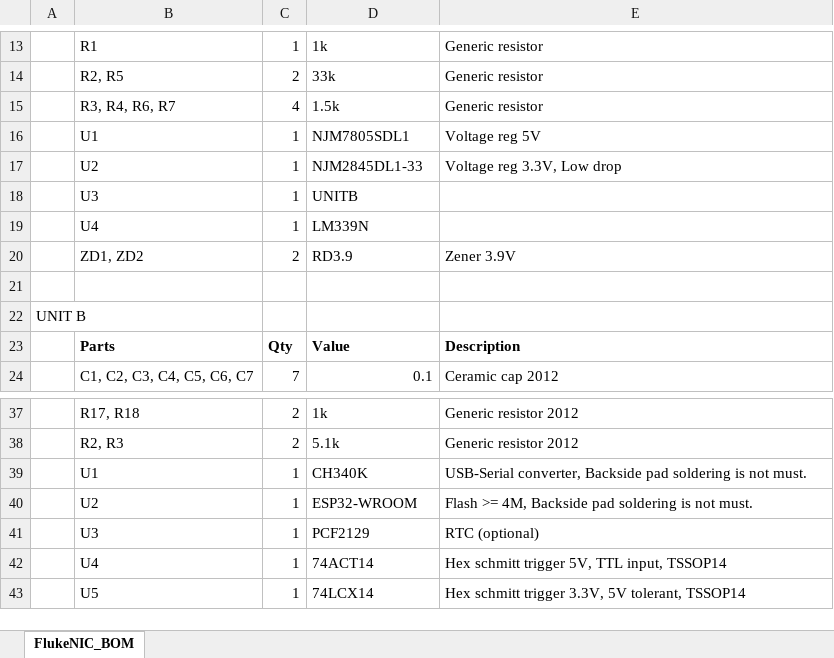
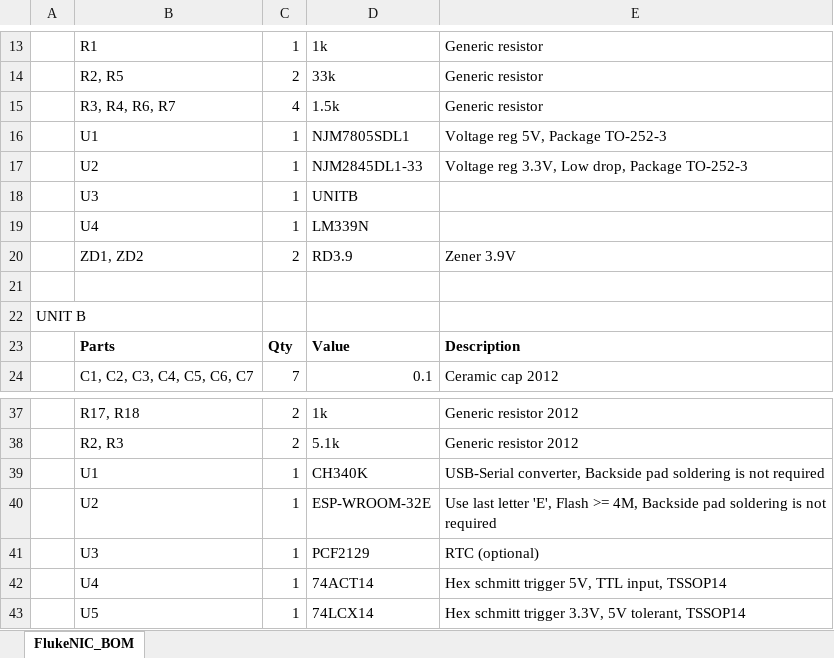
Before and after one commit to JJ2PNX/FlukeNIC, an Excel workbook: hardware/BOM.xlsx, sheet FlukeNIC_BOM, drawn as a sheet; only a part is shown, gaps mark what is left out; values as stored, in another font and other column widths than the file's, no borders; the diff names each change by its address in the sheet, - before the commit and + after, or states it on an @@ line.

Commit message:
Update BOM.xlsx

```diff
--- a/hardware/BOM.xlsx (sheet FlukeNIC_BOM)
+++ b/hardware/BOM.xlsx (sheet FlukeNIC_BOM)
-E16: Voltage reg 5V
+E16: Voltage reg 5V, Package TO-252-3
-E17: Voltage reg 3.3V, Low drop
+E17: Voltage reg 3.3V, Low drop, Package TO-252-3
-E39: …is not must.
+E39: …is not required
-D40: ESP32-WROOM
+D40: ESP-WROOM-32E
-E40: Flash >= 4M, Backside pad soldering is not must.
+E40: Use last letter 'E', Flash >= 4M, Backside pad soldering is not required
```
